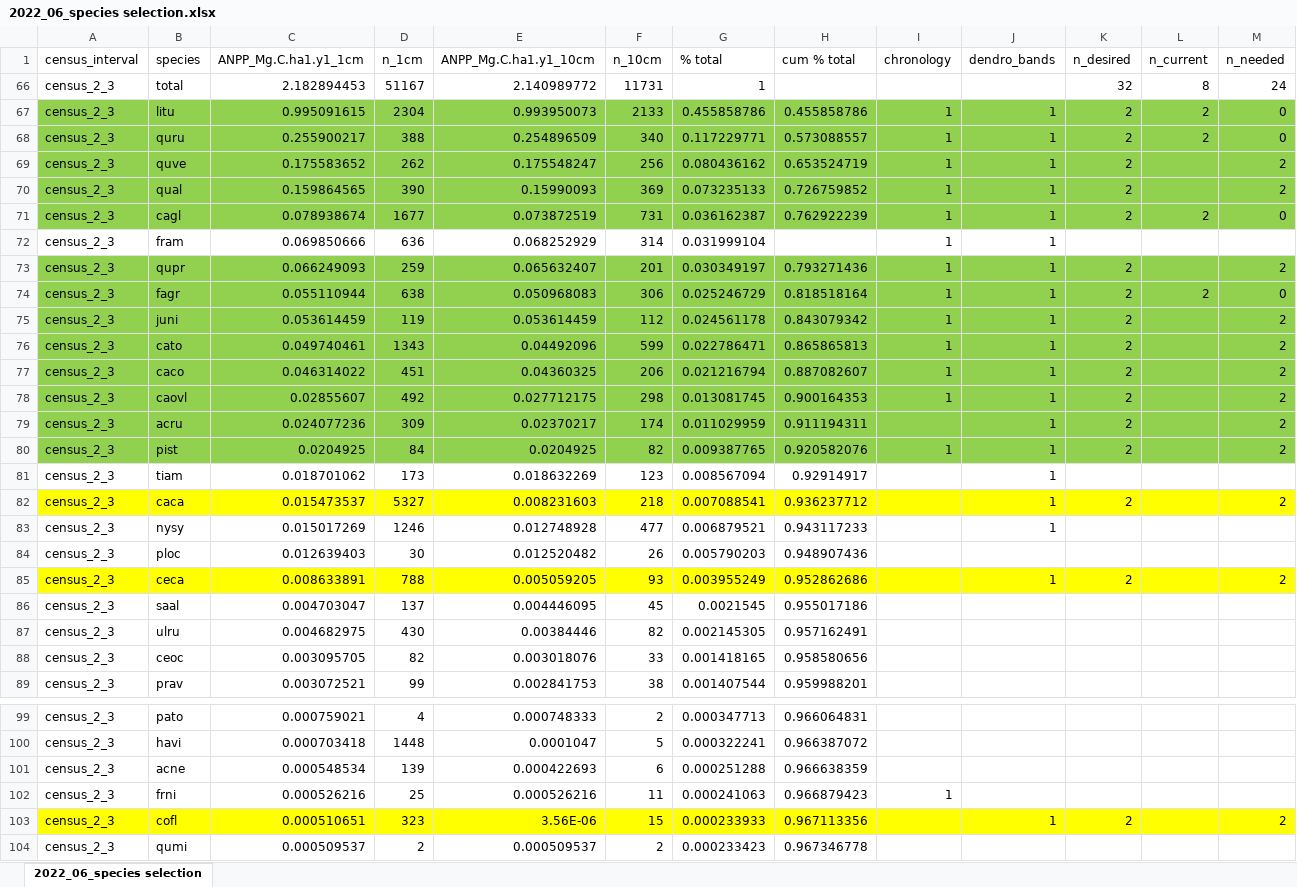
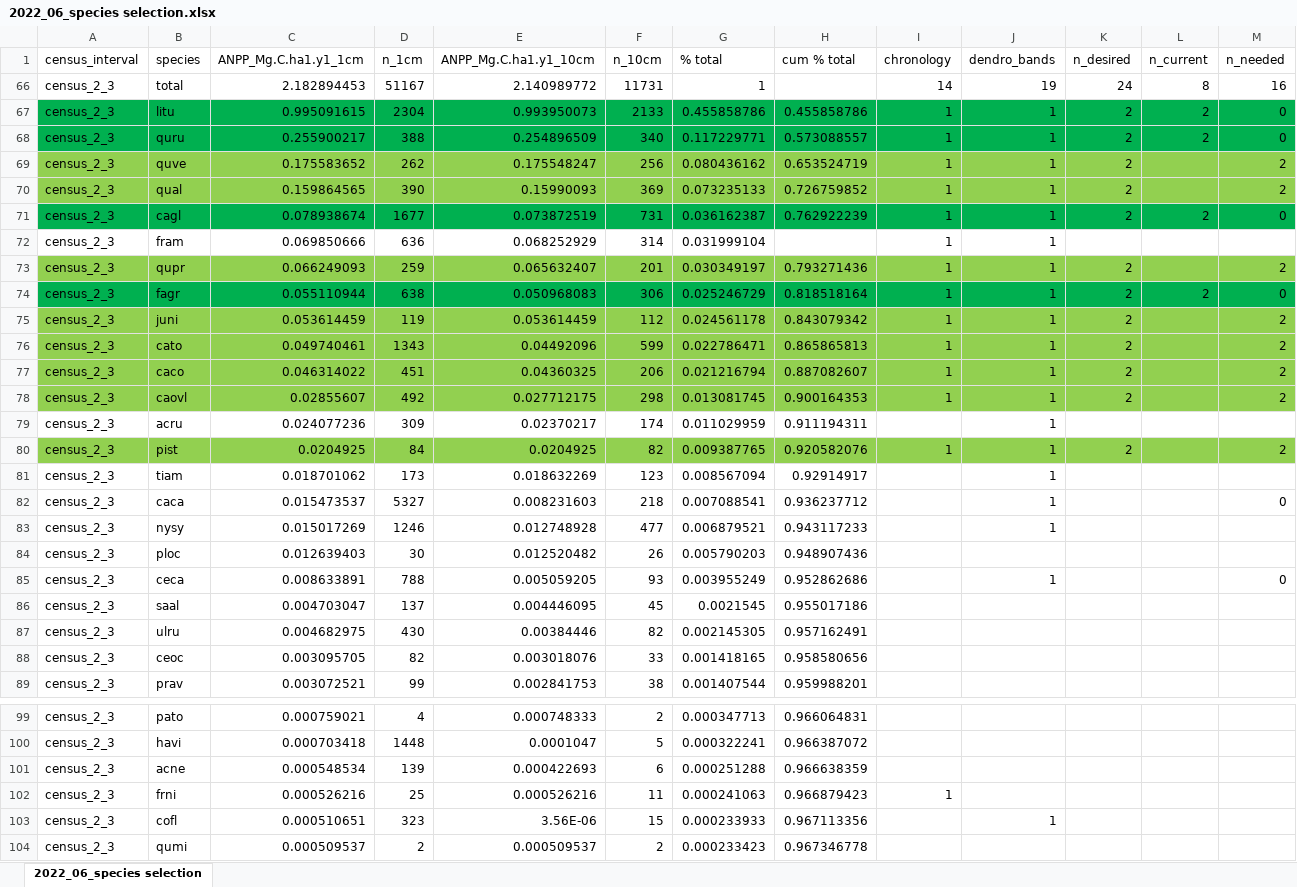
Before and after one commit to SCBI-ForestGEO/AutoDendrometers, an Excel workbook: doc/planning/2022_06_species selection.xlsx, sheet 2022_06_species selection, drawn as a sheet; only a part is shown, gaps mark what is left out; values as stored, in another font and other column widths than the file's, no borders; the diff names each change by its address in the sheet, - before the commit and + after, or states it on an @@ line.

Commit message:
Update 2022_06_species selection.xlsx
#7

```diff
--- a/doc/planning/2022_06_species selection.xlsx (sheet 2022_06_species selection)
+++ b/doc/planning/2022_06_species selection.xlsx (sheet 2022_06_species selection)
-I66 (chronology): (empty)
+I66 (chronology): 14
-J66 (dendro_bands): (empty)
+J66 (dendro_bands): 19
-K66 (n_desired): 32
+K66 (n_desired): 24
-M66 (n_needed): 24
+M66 (n_needed): 16
-A67:M68 fill: #92D050
+A67:M68 fill: #00B050
-A71:M71 fill: #92D050
+A71:M71 fill: #00B050
-A74:M74 fill: #92D050
+A74:M74 fill: #00B050
-A79:M79 fill: #92D050
+A79:M79 fill: none
-K79 (n_desired): 2
+K79 (n_desired): (empty)
-M79 (n_needed): 2
+M79 (n_needed): (empty)
-A82:M82 fill: #FFFF00
+A82:M82 fill: none
-K82 (n_desired): 2
+K82 (n_desired): (empty)
-M82 (n_needed): 2
+M82 (n_needed): 0
-A85:M85 fill: #FFFF00
+A85:M85 fill: none
-K85 (n_desired): 2
+K85 (n_desired): (empty)
-M85 (n_needed): 2
+M85 (n_needed): 0
-A103:M103 fill: #FFFF00
+A103:M103 fill: none
-K103 (n_desired): 2
+K103 (n_desired): (empty)
-M103 (n_needed): 2
+M103 (n_needed): (empty)
```
